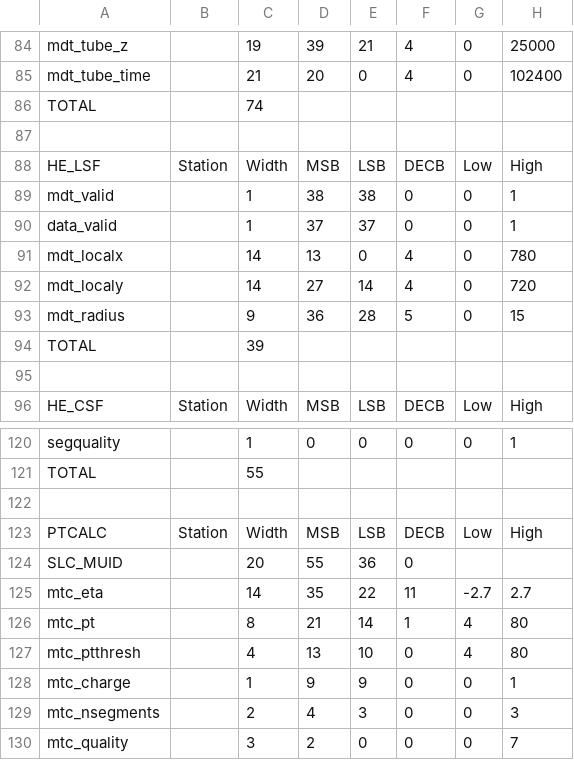
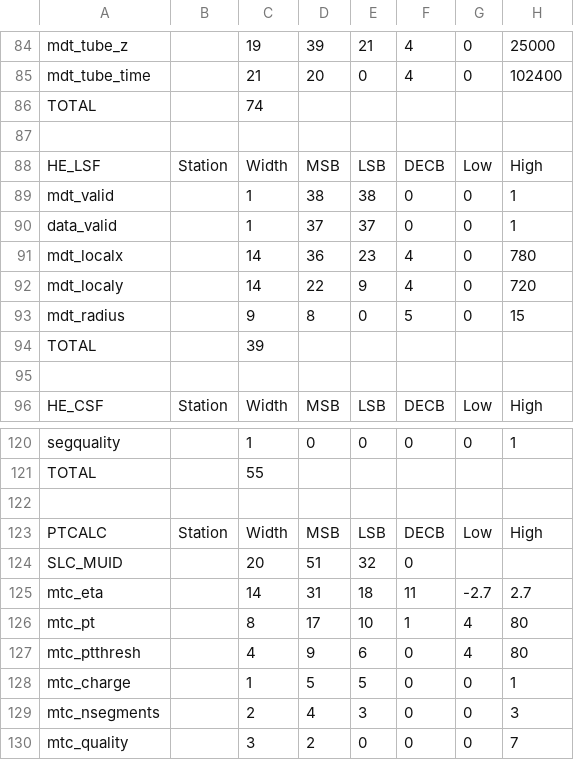
Before and after one commit to andrewpeck/dataformats, a CSV file: l0mdt_buses.csv, drawn as a sheet; only a part is shown, gaps mark what is left out; the diff names each change by its address in the sheet, - before the commit and + after, or states it on an @@ line.

Commit message:
CSV updated 2020-02-27 14:28:46

```diff
--- a/l0mdt_buses.csv
+++ b/l0mdt_buses.csv
-D91: 13
+D91: 36
-E91: 0
+E91: 23
-D92: 27
+D92: 22
-E92: 14
+E92: 9
-D93: 36
+D93: 8
-E93: 28
+E93: 0
-D124: 55
+D124: 51
-E124: 36
+E124: 32
-D125: 35
+D125: 31
-E125: 22
+E125: 18
-D126: 21
+D126: 17
-E126: 14
+E126: 10
-D127: 13
+D127: 9
-E127: 10
+E127: 6
-D128: 9
+D128: 5
-E128: 9
+E128: 5
```
